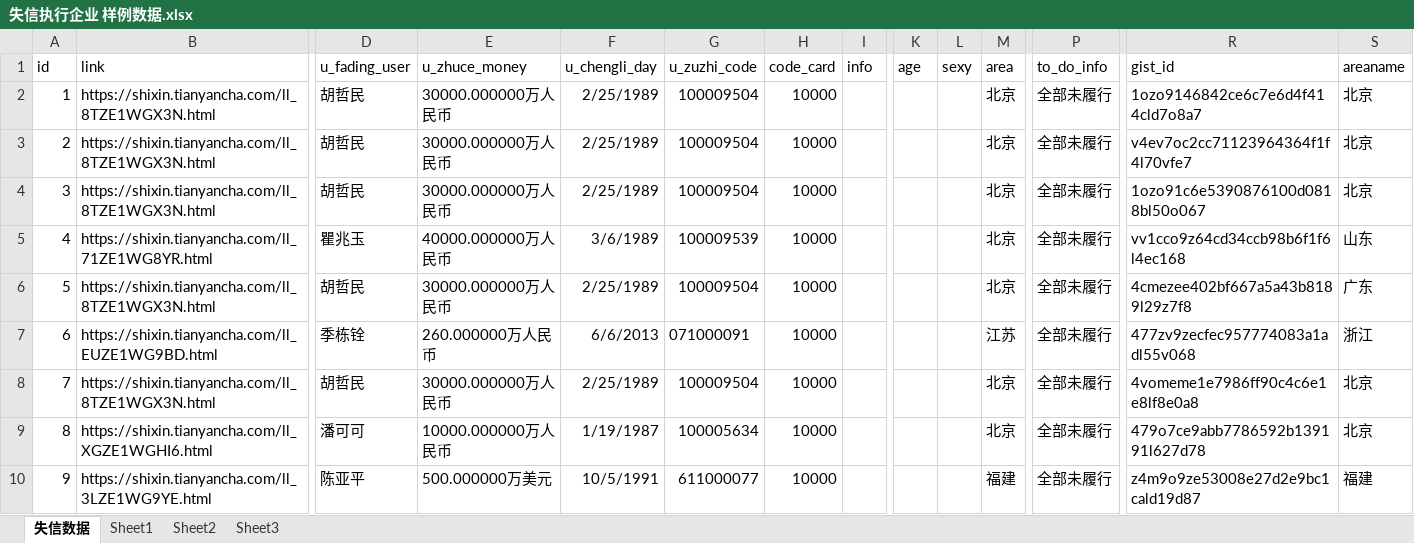
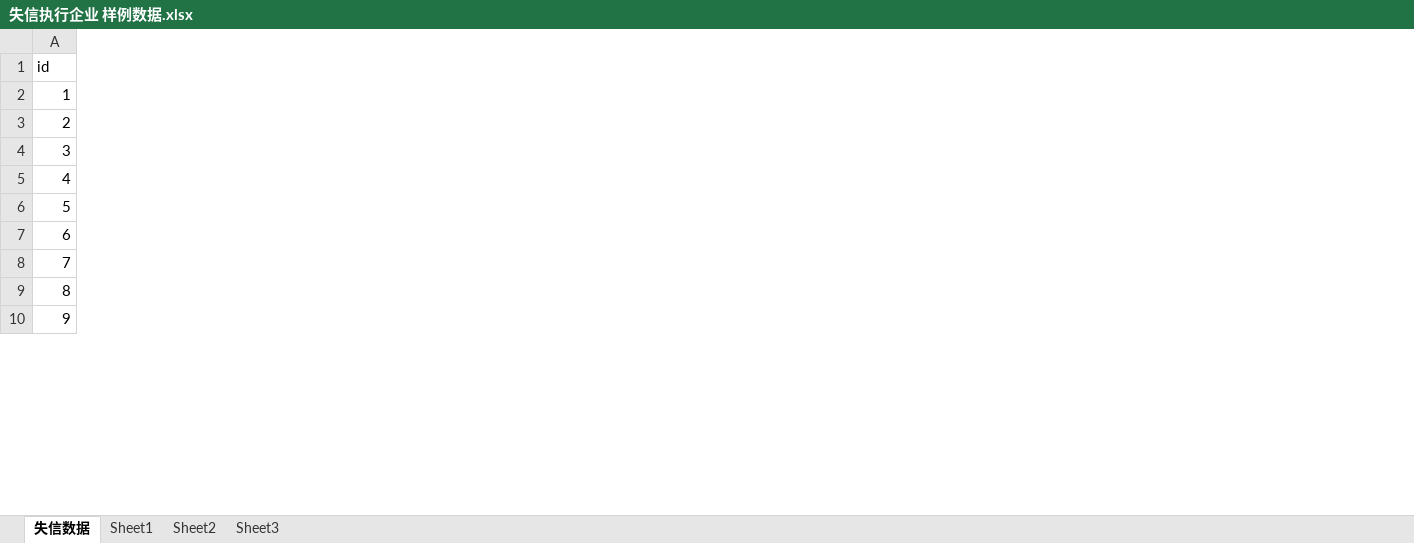
Before and after one commit to jakejie/ShiXinZhiXingRenQiYe, an Excel workbook: 失信执行企业 样例数据.xlsx, sheet 失信数据, drawn as a sheet; only a part is shown, gaps mark what is left out; values as stored, in another font and other column widths than the file's, no borders; the diff covers the shown part only; the diff names each change by its address in the sheet, - before the commit and + after, or states it on an @@ line.

```diff
--- a/失信执行企业 样例数据.xlsx (sheet 失信数据)
+++ b/失信执行企业 样例数据.xlsx (sheet 失信数据)
-column B (link), rows 2-10: https://shixin.tianyancha.com/ll_8TZE1WGX3N.html | https://shixin.tianyancha.com/ll_8TZE1WGX3N.html | https://shixin.tianyancha.com/ll_8TZE1WGX3N.html | https://shixin.tianyancha.com/ll_71ZE1WG8YR.html | https://shixin.tianyancha.com/ll_8TZE1WGX3N.html | https://shixin.tianyancha.com/ll_EUZE1WG9BD.html | https://shixin.tianyancha.com/ll_8TZE1WGX3N.html | https://shixin.tianyancha.com/ll_XGZE1WGHI6.html | https://shixin.tianyancha.com/ll_3LZE1WG9YE.html
-column D (u_fading_user), rows 2-10: 胡哲民 | 胡哲民 | 胡哲民 | 瞿兆玉 | 胡哲民 | 季栋铨 | 胡哲民 | 潘可可 | 陈亚平
-column E (u_zhuce_money), rows 2-10: 30000.000000万人民币 | 30000.000000万人民币 | 30000.000000万人民币 | 40000.000000万人民币 | 30000.000000万人民币 | 260.000000万人民币 | 30000.000000万人民币 | 10000.000000万人民币 | 500.000000万美元
-column F (u_chengli_day), rows 2-10: 2/25/1989 | 2/25/1989 | 2/25/1989 | 3/6/1989 | 2/25/1989 | 6/6/2013 | 2/25/1989 | 1/19/1987 | 10/5/1991
-column G (u_zuzhi_code), rows 2-10: 100009504 | 100009504 | 100009504 | 100009539 | 100009504 | 071000091 | 100009504 | 100005634 | 611000077
-column H (code_card), rows 2-10: all 10000
-column I (info), empty
-column K (age), empty
-column L (sexy), empty
-column M (area), rows 2-10: 北京 | 北京 | 北京 | 北京 | 北京 | 江苏 | 北京 | 北京 | 福建
-column P (to_do_info), rows 2-10: all 全部未履行
-column R (gist_id), rows 2-10: 1ozo9146842ce6c7e6d4f414cld7o8a7 | v4ev7oc2cc71123964364f1f4l70vfe7 | 1ozo91c6e5390876100d0818bl50o067 | vv1cco9z64cd34ccb98b6f1f6l4ec168 | 4cmezee402bf667a5a43b8189l29z7f8 | 477zv9zecfec957774083a1adl55v068 | 4vomeme1e7986ff90c4c6e1e8lf8e0a8 | 479o7ce9abb7786592b139191l627d78 | z4m9o9ze53008e27d2e9bc1cald19d87
-column S (areaname), rows 2-10: 北京 | 北京 | 北京 | 山东 | 广东 | 浙江 | 北京 | 北京 | 福建
```
Also changed, not shown: 13 removed columns elsewhere in this sheet, 失信执行人物 样例数据.xlsx, 9 other files.
